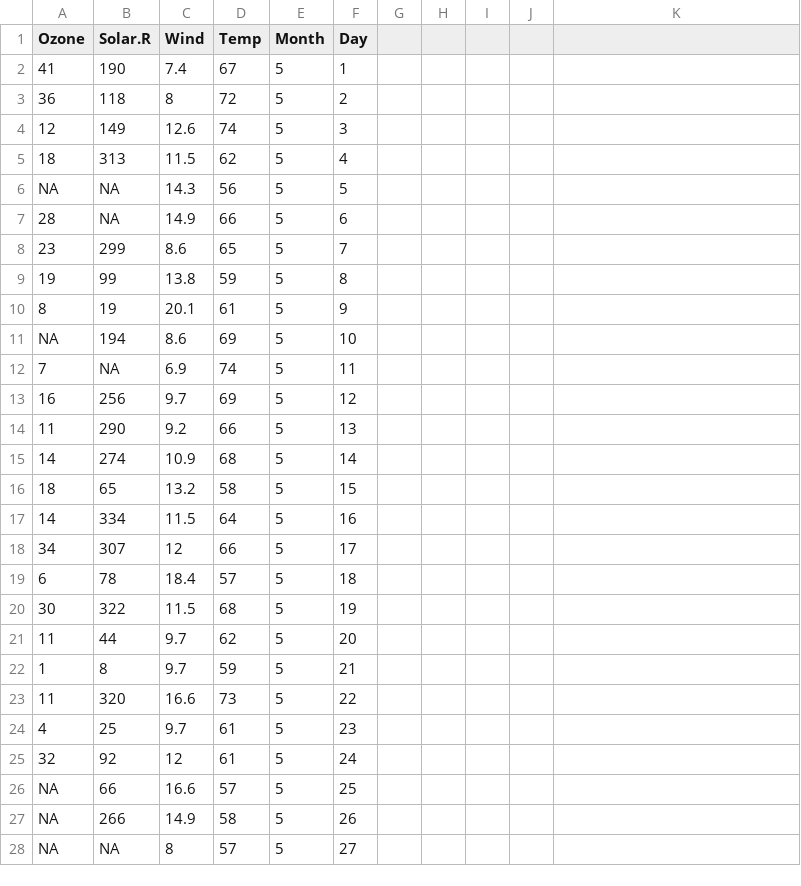
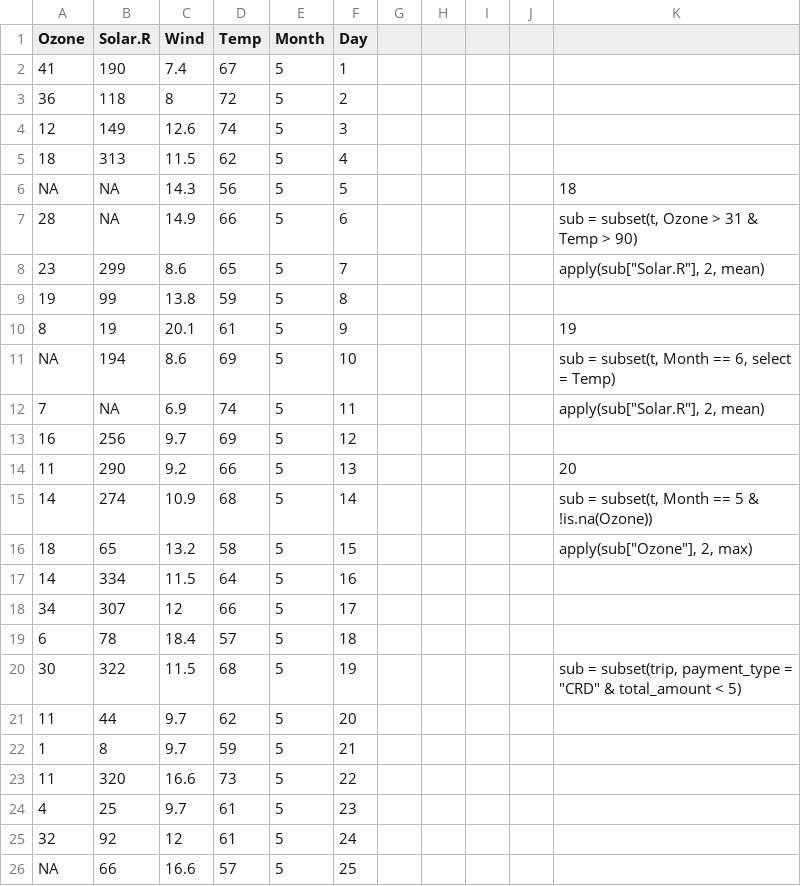
Before and after one commit to crodrigom/datasciencecoursera, a CSV file: R Programming/hw1_data.csv, drawn as a sheet; only a part is shown; the shorter side is filled out with more unchanged rows; the diff names each change by its address in the sheet, - before the commit and + after, or states it on an @@ line.

```diff
--- a/R Programming/hw1_data.csv
+++ b/R Programming/hw1_data.csv
-K6: (empty)
+K6: 18
-K7: (empty)
+K7: sub = subset(t, Ozone > 31 & Temp > 90)
-K8: (empty)
+K8: apply(sub["Solar.R"], 2, mean)
-K10: (empty)
+K10: 19
-K11: (empty)
+K11: sub = subset(t, Month == 6, select = Temp)
-K12: (empty)
+K12: apply(sub["Solar.R"], 2, mean)
-K14: (empty)
+K14: 20
-K15: (empty)
+K15: sub = subset(t, Month == 5 & !is.na(Ozone))
-K16: (empty)
+K16: apply(sub["Ozone"], 2, max)
-K20: (empty)
+K20: sub = subset(trip, payment_type = "CRD" & total_amount < 5)
```
Also changed, not shown: 7 other files.
